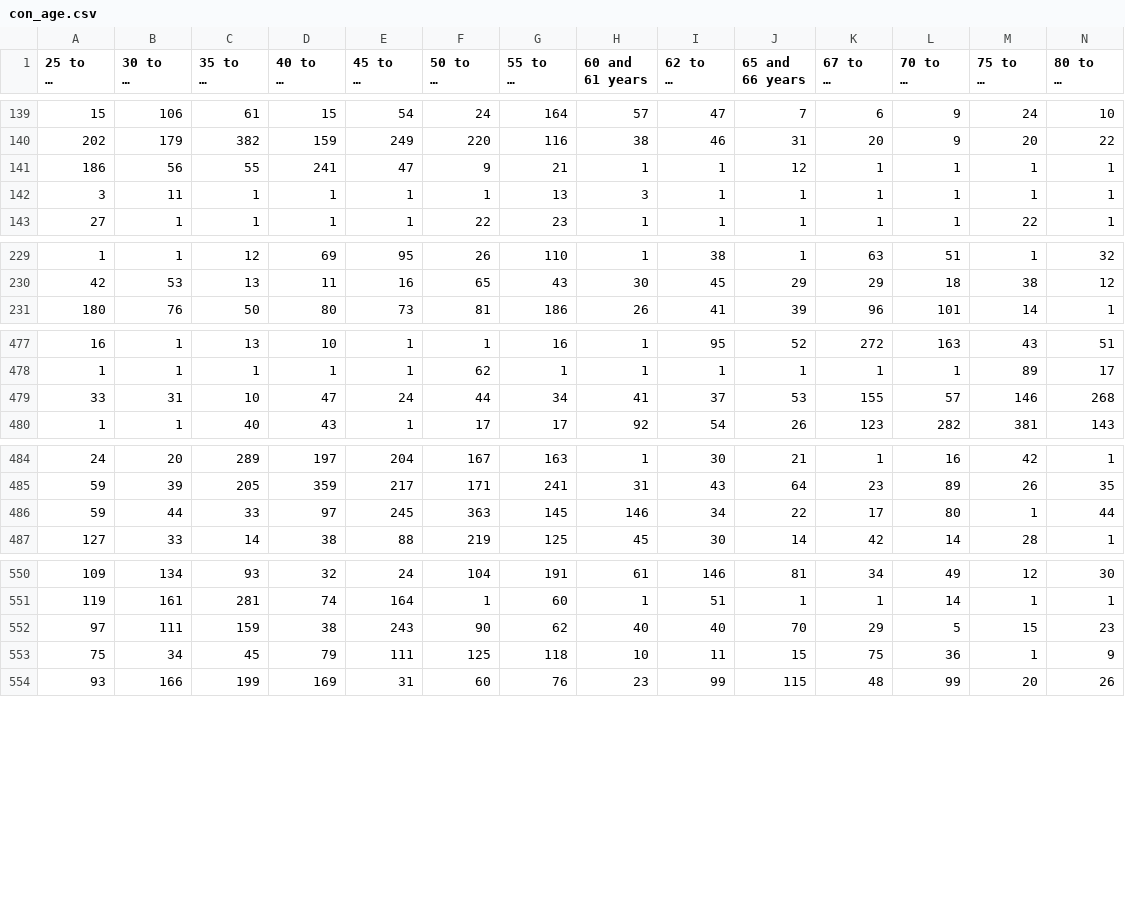
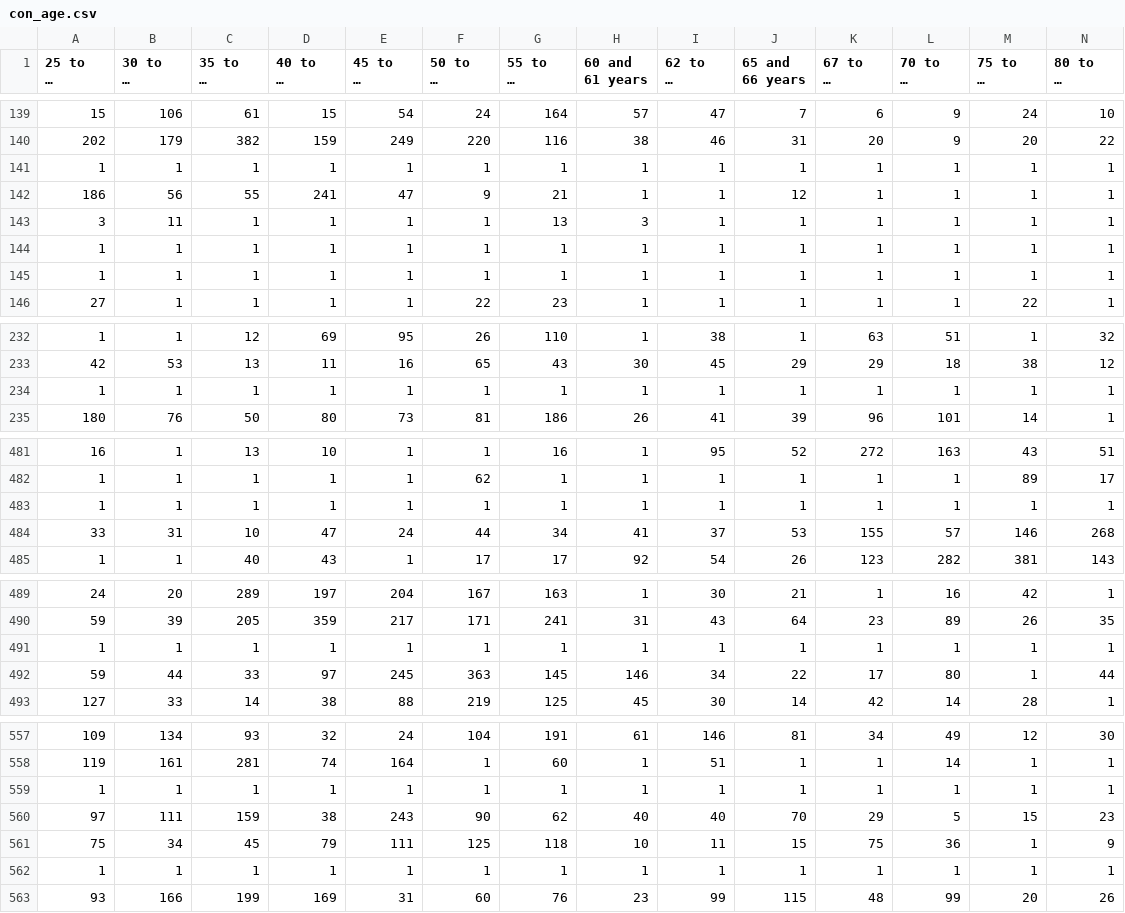
Before and after one commit to arpannookala12/SpatialMicrosimulation_RUCILAB, a CSV file: con_age.csv, drawn as a sheet; only a part is shown, gaps mark what is left out; long unchanged cells end in …; rows hold the shown columns only; the diff covers the shown part only; the diff names each change by its address in the sheet, - before the commit and + after, or states it on an @@ line.

```diff
--- a/con_age.csv
+++ b/con_age.csv
+row 141: 1 | 1 | 1 | 1 | 1 | 1 | 1 | 1 | 1 | 1 | 1 | 1 | 1 | 1
+row 144: 1 | 1 | 1 | 1 | 1 | 1 | 1 | 1 | 1 | 1 | 1 | 1 | 1 | 1
+row 145: 1 | 1 | 1 | 1 | 1 | 1 | 1 | 1 | 1 | 1 | 1 | 1 | 1 | 1
+row 234: 1 | 1 | 1 | 1 | 1 | 1 | 1 | 1 | 1 | 1 | 1 | 1 | 1 | 1
+row 483: 1 | 1 | 1 | 1 | 1 | 1 | 1 | 1 | 1 | 1 | 1 | 1 | 1 | 1
+row 491: 1 | 1 | 1 | 1 | 1 | 1 | 1 | 1 | 1 | 1 | 1 | 1 | 1 | 1
+row 559: 1 | 1 | 1 | 1 | 1 | 1 | 1 | 1 | 1 | 1 | 1 | 1 | 1 | 1
+row 562: 1 | 1 | 1 | 1 | 1 | 1 | 1 | 1 | 1 | 1 | 1 | 1 | 1 | 1
```
Also changed, not shown: 2 added rows elsewhere in this file, con_edu.csv, con_sex.csv, 7 other files.
